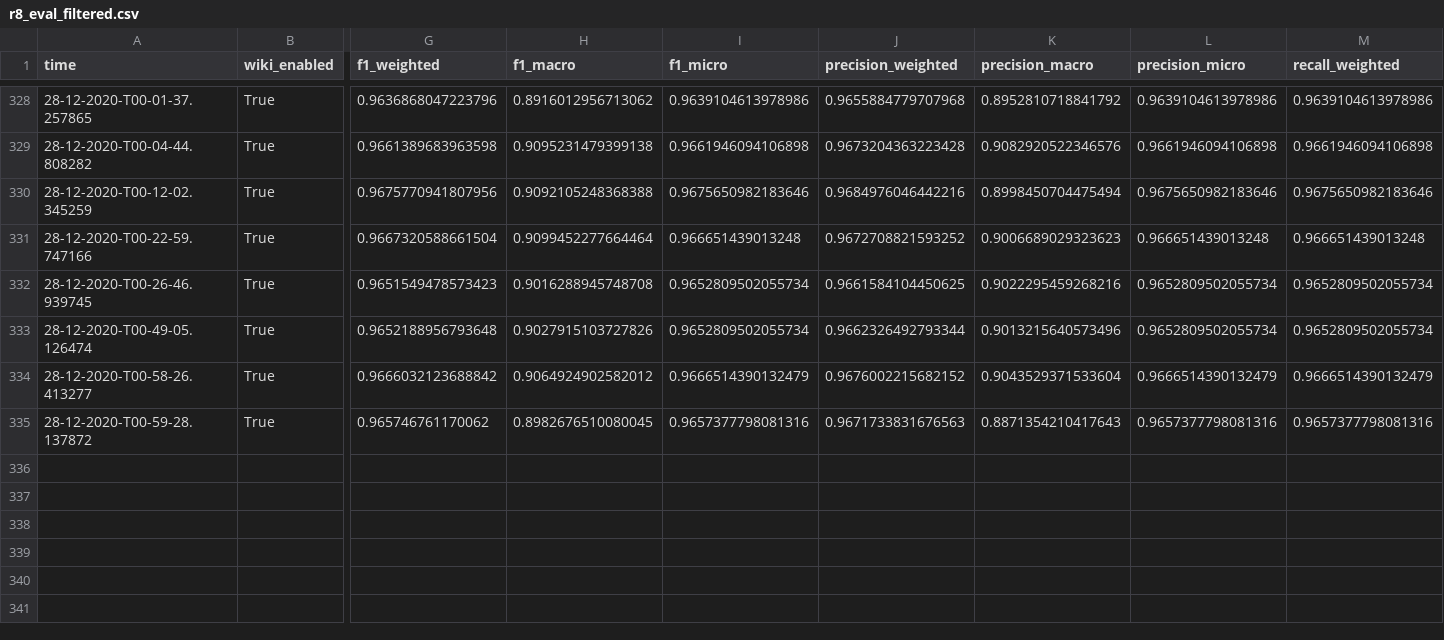
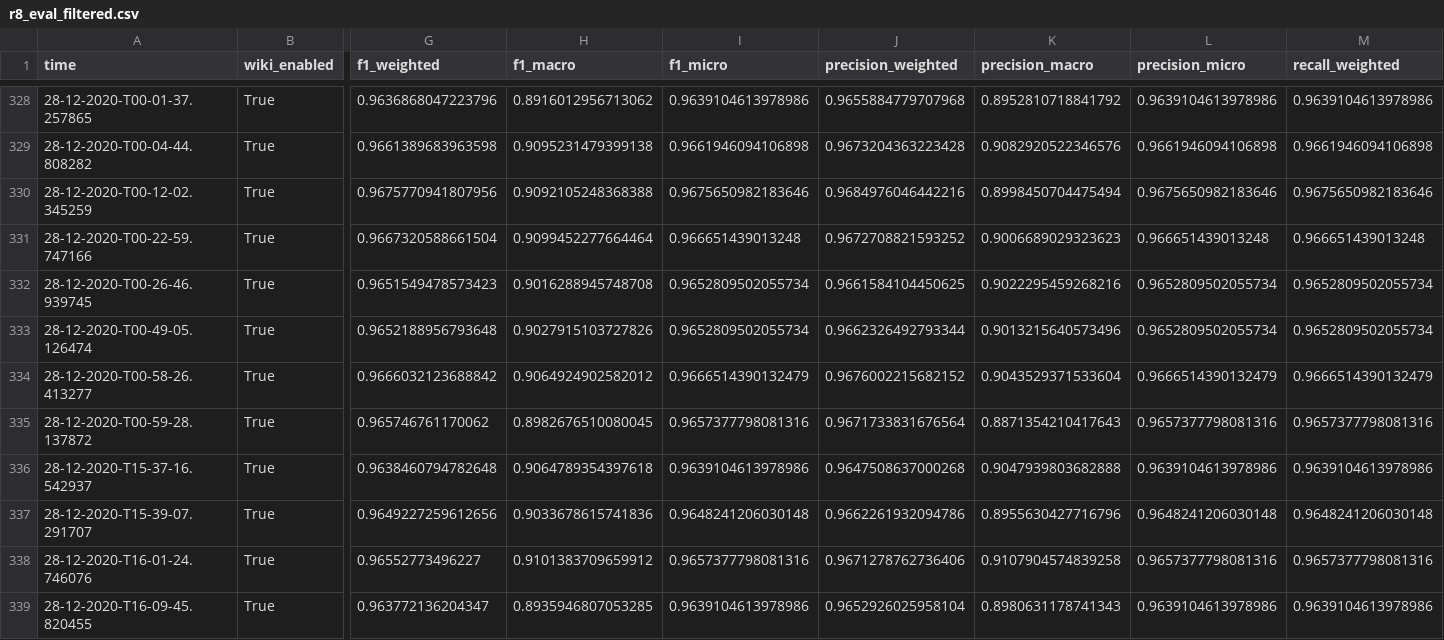
Before and after one commit to niklasamslgruber/textKGCN, a CSV file: _data/results_log/r8_eval_filtered.csv, drawn as a sheet; only a part is shown, gaps mark what is left out; rows hold the shown columns only; the diff names each change by its address in the sheet, - before the commit and + after, or states it on an @@ line.

```diff
--- a/_data/results_log/r8_eval_filtered.csv
+++ b/_data/results_log/r8_eval_filtered.csv
-J335 (precision_weighted): 0.9671733831676563
+J335 (precision_weighted): 0.9671733831676564
+row 336: 28-12-2020-T15-37-16.542937 | True | 0.9638460794782648 | 0.9064789354397618 | 0.9639104613978986 | 0.9647508637000268 | 0.9047939803682888 | 0.9639104613978986 | 0.9639104613978986
+row 337: 28-12-2020-T15-39-07.291707 | True | 0.9649227259612656 | 0.9033678615741836 | 0.9648241206030148 | 0.9662261932094786 | 0.8955630427716796 | 0.9648241206030148 | 0.9648241206030148
+row 338: 28-12-2020-T16-01-24.746076 | True | 0.96552773496227 | 0.9101383709659912 | 0.9657377798081316 | 0.9671278762736406 | 0.9107904574839258 | 0.9657377798081316 | 0.9657377798081316
+row 339: 28-12-2020-T16-09-45.820455 | True | 0.963772136204347 | 0.8935946807053285 | 0.9639104613978986 | 0.9652926025958104 | 0.8980631178741343 | 0.9639104613978986 | 0.9639104613978986
```
Also changed, not shown: _data/results_log/mr_eval_filtered.csv, _data/results_log/ohsumed_eval_filtered.csv.
